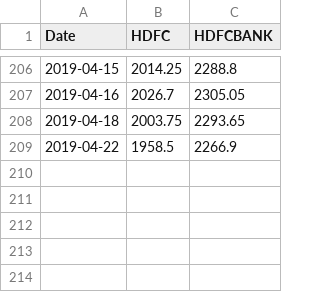
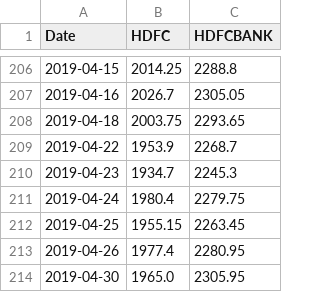
Before and after one commit to ashokballolli/data-pipeline, a CSV file: data/pairTradeData/HDFC_HDFCBANK.csv, drawn as a sheet; only a part is shown, gaps mark what is left out.

```diff
--- a/data/pairTradeData/HDFC_HDFCBANK.csv
+++ b/data/pairTradeData/HDFC_HDFCBANK.csv
@@ -208,2 +208,7 @@ Date,HDFC,HDFCBANK
 2019-04-18,2003.75,2293.65
-2019-04-22,1958.5,2266.9
+2019-04-22,1953.9,2268.7
+2019-04-23,1934.7,2245.3
+2019-04-24,1980.4,2279.75
+2019-04-25,1955.15,2263.45
+2019-04-26,1977.4,2280.95
+2019-04-30,1965.0,2305.95
```
Also changed, not shown: data/master_list.csv, data/pairTradeData/HEROMOTOCO_BAJAJ-AUTO.csv, 55 other files.
